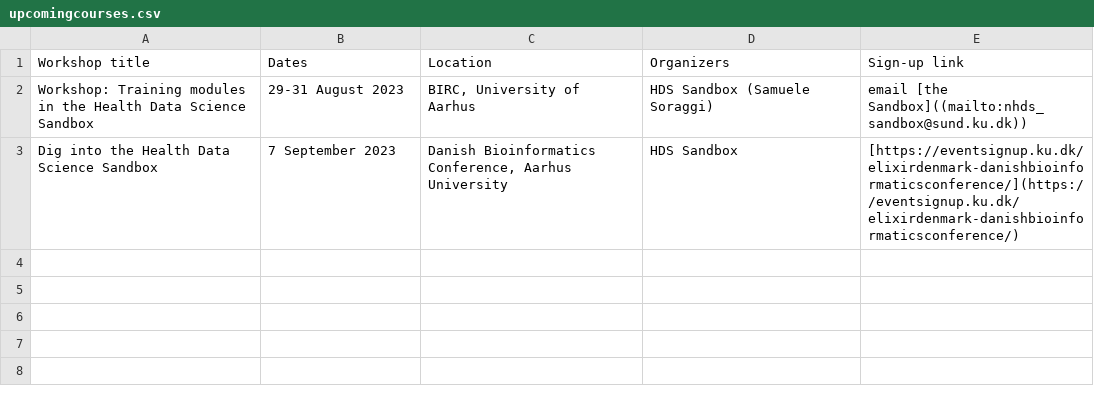
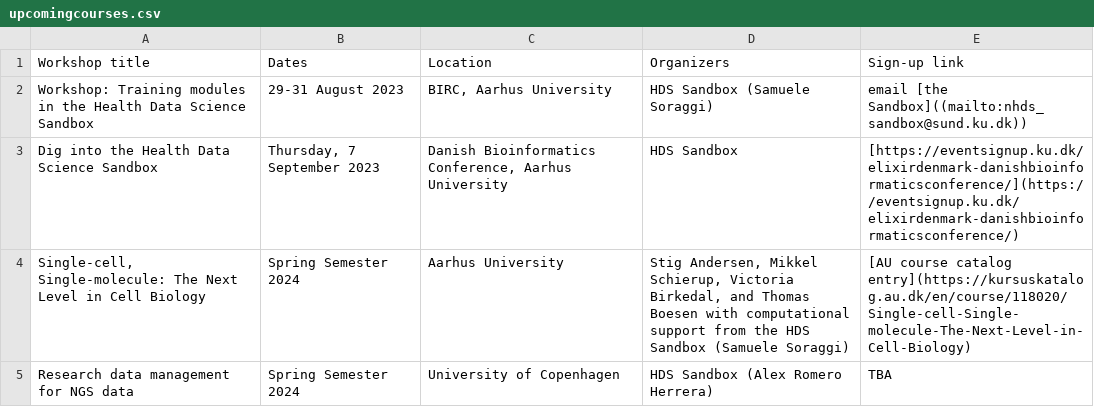
Before and after one commit to hds-sandbox/hds-sandbox.github.io, a CSV file: develop/assets/upcomingcourses.csv, drawn as a sheet.

```diff
--- a/develop/assets/upcomingcourses.csv
+++ b/develop/assets/upcomingcourses.csv
@@ -1,3 +1,5 @@
 Workshop title,Dates,Location,Organizers,Sign-up link
-Workshop: Training modules in the Health Data Science Sandbox,29-31 August 2023,"BIRC, University of Aarhus",HDS Sandbox (Samuele Soraggi),email [the Sandbox]((mailto:nhds_sandbox@sund.ku.dk))
-Dig into the Health Data Science Sandbox,7 September 2023,"Danish Bioinformatics Conference, Aarhus University",HDS Sandbox,[https://eventsignup.ku.dk/elixirdenmark-danishbioinformaticsconference/](https://eventsignup.ku.dk/elixirdenmark-danishbioinformaticsconference/)
+Workshop: Training modules in the Health Data Science Sandbox,29-31 August 2023,"BIRC, Aarhus University",HDS Sandbox (Samuele Soraggi),email [the Sandbox]((mailto:nhds_sandbox@sund.ku.dk))
+Dig into the Health Data Science Sandbox,"Thursday, 7 September 2023","Danish Bioinformatics Conference, Aarhus University",HDS Sandbox,[https://eventsignup.ku.dk/elixirdenmark-danishbioinformaticsconference/](https://eventsignup.ku.dk/elixirdenmark-danishbioinformaticsconference/)
+"Single-cell, Single-molecule: The Next Level in Cell Biology",Spring Semester 2024,Aarhus University,"Stig Andersen, Mikkel Schierup, Victoria Birkedal, and Thomas Boesen with computational support from the HDS Sandbox (Samuele Soraggi)",[AU course catalog entry](https://kursuskatalog.au.dk/en/course/118020/Single-cell-Single-molecule-The-Next-Level-in-Cell-Biology)
+Research data management for NGS data,Spring Semester 2024,University of Copenhagen,HDS Sandbox (Alex Romero Herrera),TBA
```
Also changed, not shown: 2 other files.
